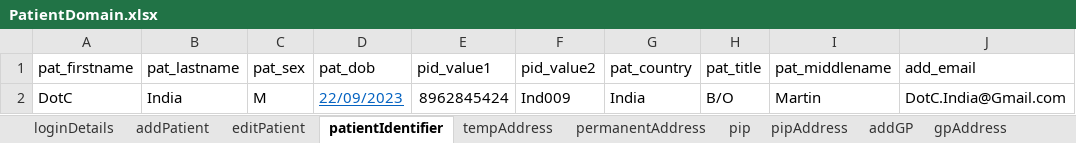
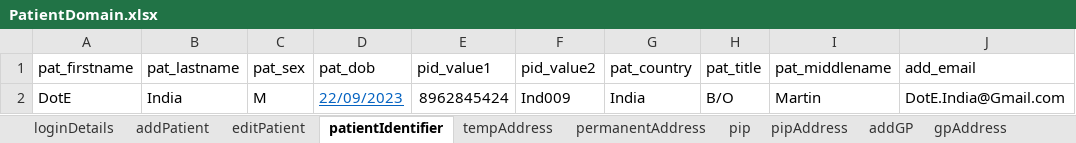
Before and after one commit to manojvyavahare27/C4Automation, an Excel workbook: ExcelFiles/PatientDomain.xlsx, sheet patientIdentifier, drawn as a sheet; values as stored, in another font and other column widths than the file's, no borders; the diff names each change by its address in the sheet, - before the commit and + after, or states it on an @@ line.

```diff
--- a/ExcelFiles/PatientDomain.xlsx (sheet patientIdentifier)
+++ b/ExcelFiles/PatientDomain.xlsx (sheet patientIdentifier)
-A2 (pat_firstname): DotC
+A2 (pat_firstname): DotE
-J2 (add_email): DotC.India@Gmail.com
+J2 (add_email): DotE.India@Gmail.com
```
Also changed, not shown: sheet addPatient, sheet patDetails, sheet SPaddGP, sheet editPatient, ExcelFiles/AppointmentDomain.xlsx, ExcelFiles/PharmacyDomain.xlsx, 10 other files.
